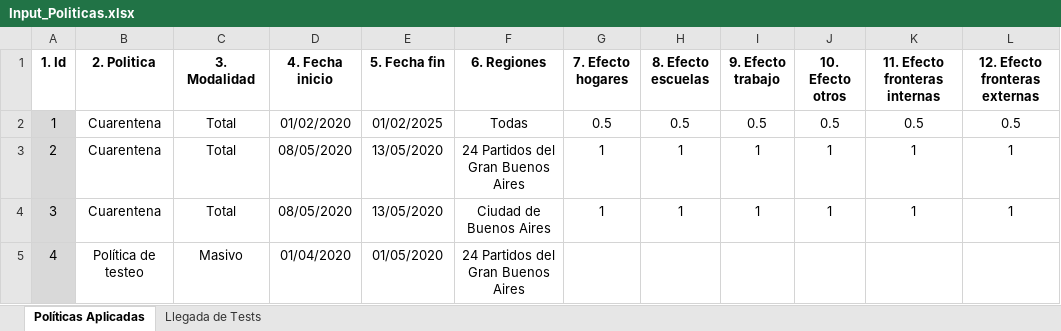
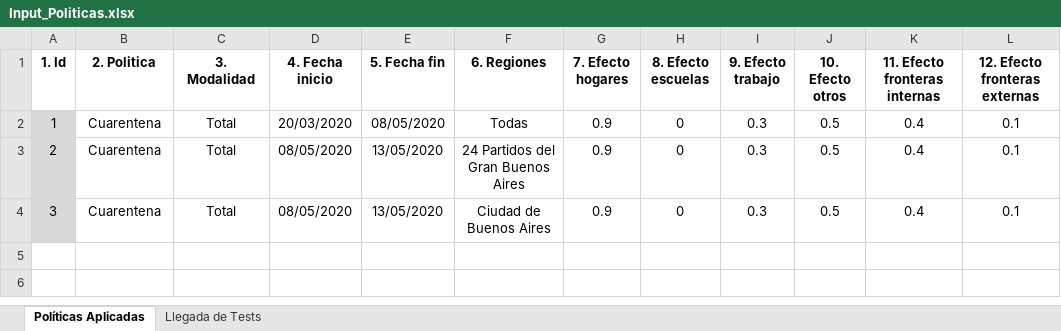
Before and after one commit to patopipp/COVID-19-Simulation-Argentina, an Excel workbook: COVID Contagio Argentina v2.0/Input/Input_Politicas.xlsx, sheet Políticas Aplicadas, drawn as a sheet; values as stored, in another font and other column widths than the file's, no borders; the diff names each change by its address in the sheet, - before the commit and + after, or states it on an @@ line.

```diff
--- a/COVID Contagio Argentina v2.0/Input/Input_Politicas.xlsx (sheet Políticas Aplicadas)
+++ b/COVID Contagio Argentina v2.0/Input/Input_Politicas.xlsx (sheet Políticas Aplicadas)
-D2 (4. Fecha inicio): 01/02/2020
+D2 (4. Fecha inicio): 20/03/2020
-E2 (5. Fecha fin): 01/02/2025
+E2 (5. Fecha fin): 08/05/2020
-G2 (7. Efecto hogares): 0.5
+G2 (7. Efecto hogares): 0.9
-H2 (8. Efecto escuelas): 0.5
+H2 (8. Efecto escuelas): 0
-I2 (9. Efecto trabajo): 0.5
+I2 (9. Efecto trabajo): 0.3
-K2 (11. Efecto fronteras internas): 0.5
+K2 (11. Efecto fronteras internas): 0.4
-L2 (12. Efecto fronteras externas): 0.5
+L2 (12. Efecto fronteras externas): 0.1
-G3:G4 (7. Efecto hogares): 1
+G3:G4 (7. Efecto hogares): 0.9
-H3:H4 (8. Efecto escuelas): 1
+H3:H4 (8. Efecto escuelas): 0
-I3:I4 (9. Efecto trabajo): 1
+I3:I4 (9. Efecto trabajo): 0.3
-J3:J4 (10. Efecto otros): 1
+J3:J4 (10. Efecto otros): 0.5
-K3:K4 (11. Efecto fronteras internas): 1
+K3:K4 (11. Efecto fronteras internas): 0.4
-L3:L4 (12. Efecto fronteras externas): 1
+L3:L4 (12. Efecto fronteras externas): 0.1
-row 5: 4 | Política de testeo | Masivo | 01/04/2020 | 01/05/2020 | 24 Partidos del Gran Buenos Aires
```
Also changed, not shown: 1 other file.
